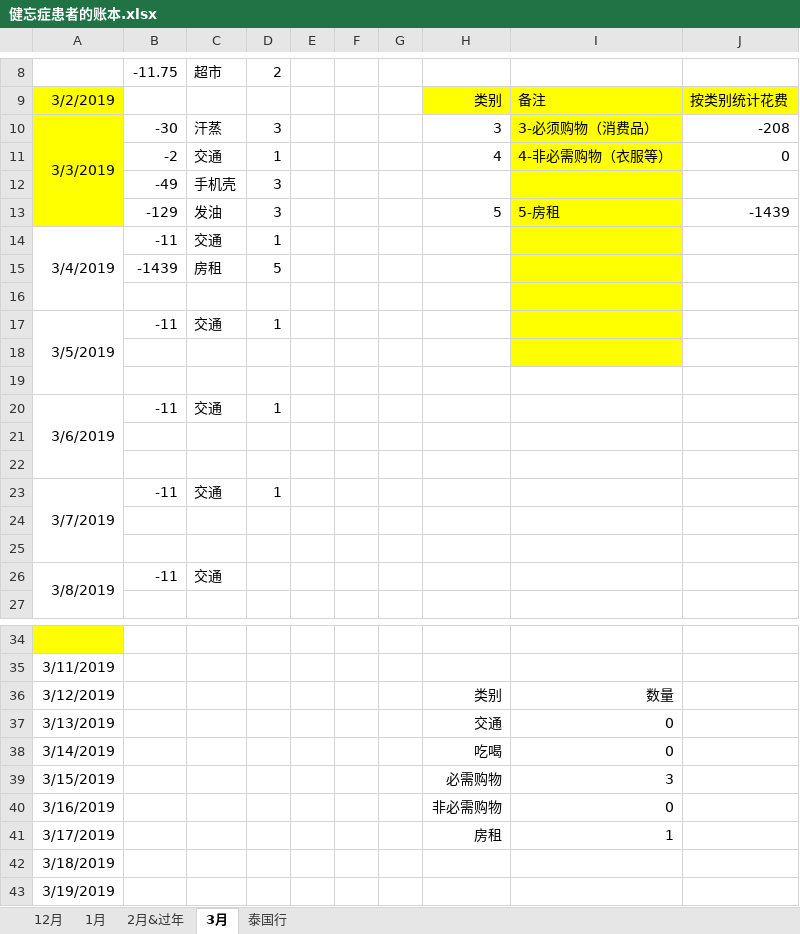
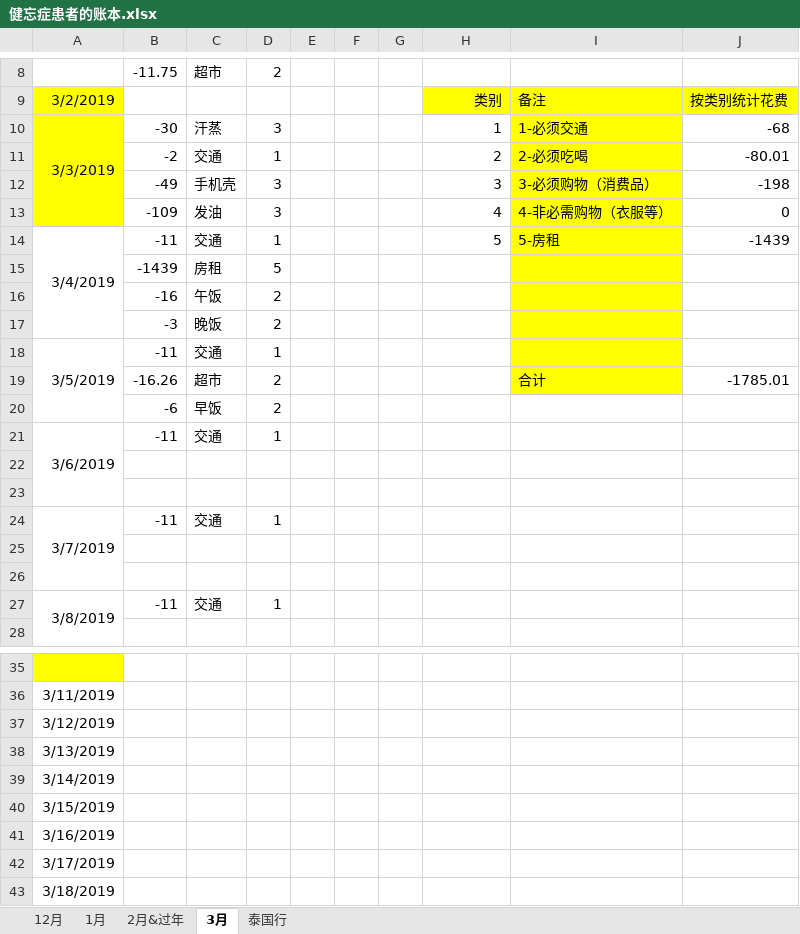
Before and after one commit to sxlcjqq/-, an Excel workbook: 健忘症患者的账本.xlsx, sheet 3月, drawn as a sheet; only a part is shown, gaps mark what is left out; the shorter side is filled out with more unchanged rows; values as stored, in another font and other column widths than the file's, no borders; removed rows and columns are numbered as before the commit, all else as after; the diff covers the shown part only; the diff names each change by its address in the sheet, - before the commit and + after, or states it on an @@ line.

Commit message:
update

```diff
--- a/健忘症患者的账本.xlsx (sheet 3月)
+++ b/健忘症患者的账本.xlsx (sheet 3月)
-H10: 3
+H10: 1
-I10: 3-必须购物（消费品）
+I10: 1-必须交通
-J10: -208
+J10: -68
-H11: 4
+H11: 2
-I11: 4-非必需购物（衣服等）
+I11: 2-必须吃喝
-J11: 0
+J11: -80.01
-H12: (empty)
+H12: 3
-I12: (empty)
+I12: 3-必须购物（消费品）
-J12: (empty)
+J12: -198
-row 13:  | -129 | 发油 | 3 |  |  |  | 5 | 5-房租 | -1439
+row 13:  | -109 | 发油 | 3 |  |  |  | 4 | 4-非必需购物（衣服等） | 0
-H14: (empty)
+H14: 5
-I14: (empty)
+I14: 5-房租
-J14: (empty)
+J14: -1439
-row 16: (empty)
+row 16:  | -16 | 午饭 | 2
+row 17:  | -3 | 晚饭 | 2
-row 19: (empty)
+row 19:  | -16.26 | 超市 | 2 |  |  |  |  | 合计 | -1785.01
-row 20: (empty)
+row 20:  | -6 | 早饭 | 2
-D27: (empty)
+D27: 1
-H37: 类别
+H37: (empty)
-I37: 数量
+I37: (empty)
-H38: 交通
+H38: (empty)
-I38:I39: 0
+I38:I39: (empty)
-H39: 吃喝
+H39: (empty)
-H40: 必需购物
+H40: (empty)
-I40: 3
+I40: (empty)
-H41: 非必需购物
+H41: (empty)
-I41: 0
+I41: (empty)
-H42: 房租
+H42: (empty)
-I42: 1
+I42: (empty)
```
Also changed, not shown: 5 edited cells elsewhere in this sheet, sheet 2月&过年, sheet 1月, sheet 12月.
